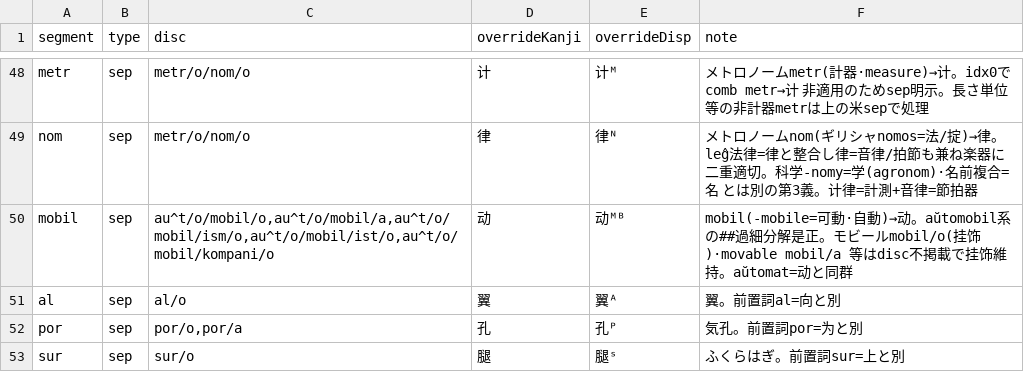
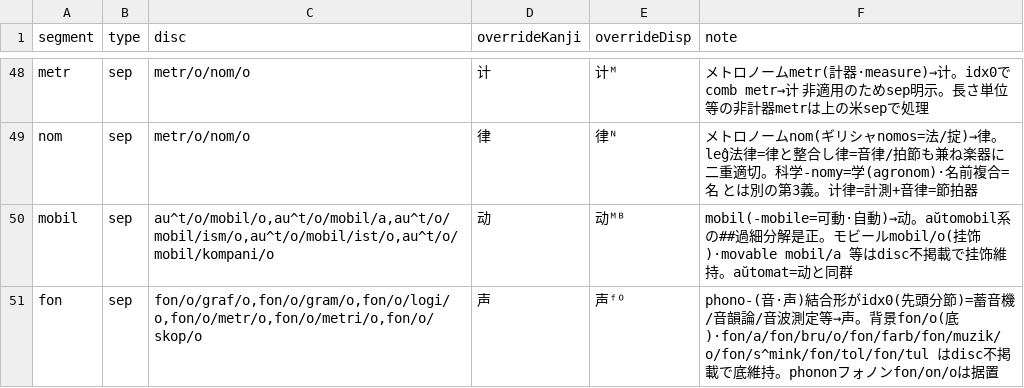
Before and after one commit to Takatakatake/kanji_assign, a TSV file: _homonym_disp.tsv, drawn as a sheet; only a part is shown, gaps mark what is left out; the shorter side is filled out with more unchanged rows; the diff covers the shown part only.

```diff
--- a/_homonym_disp.tsv
+++ b/_homonym_disp.tsv
@@ -50 +50,2 @@ nom	sep	metr/o/nom/o	律	律ᴺ	メトロノームnom(ギリシャnomos=法/掟)
 mobil	sep	au^t/o/mobil/o,au^t/o/mobil/a,au^t/o/mobil/ism/o,au^t/o/mobil/ist/o,au^t/o/mobil/kompani/o	动	动ᴹᴮ	mobil(-mobile=可動·自動)→动。aŭtomobil系の##過細分解是正。モビールmobil/o(挂饰)·movable mobil/a 等はdisc不掲載で挂饰維持。aŭtomat=动と同群
+fon	sep	fon/o/graf/o,fon/o/gram/o,fon/o/logi/o,fon/o/metr/o,fon/o/metri/o,fon/o/skop/o	声	声ᶠᴼ	phono-(音·声)結合形がidx0(先頭分節)=蓄音機/音韻論/音波測定等→声。背景fon/o(底)·fon/a/fon/bru/o/fon/farb/fon/muzik/o/fon/s^mink/fon/tol/fon/tul はdisc不掲載で底維持。phononフォノンfon/on/oは据置
```
Also changed, not shown: 1 added row and 4 edited cells elsewhere in this file, _homonym.tsv, 4 other files.
